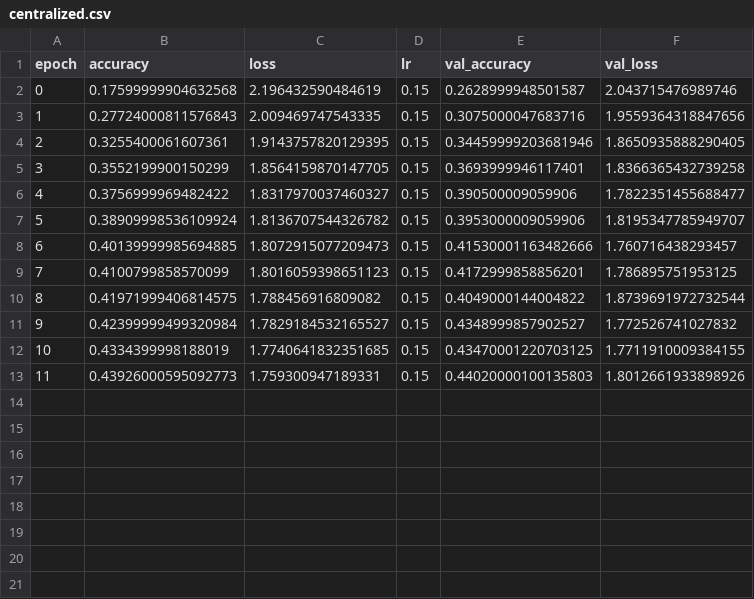
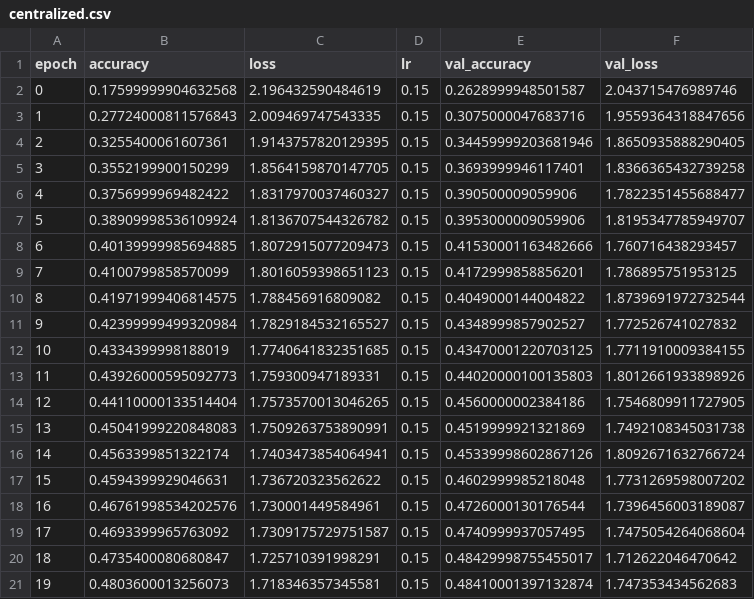
Before and after one commit to gadm21/FL-attack-and-defense, a CSV file: src/results/cifar10_central_True_22_07_2023_08_16_04/centralized.csv, drawn as a sheet.

```diff
--- a/src/results/cifar10_central_True_22_07_2023_08_16_04/centralized.csv
+++ b/src/results/cifar10_central_True_22_07_2023_08_16_04/centralized.csv
@@ -13 +13,9 @@ epoch,accuracy,loss,lr,val_accuracy,val_loss
 11,0.43926000595092773,1.759300947189331,0.15,0.44020000100135803,1.8012661933898926
+12,0.44110000133514404,1.7573570013046265,0.15,0.4560000002384186,1.7546809911727905
+13,0.45041999220848083,1.7509263753890991,0.15,0.4519999921321869,1.7492108345031738
+14,0.4563399851322174,1.7403473854064941,0.15,0.45339998602867126,1.8092671632766724
+15,0.4594399929046631,1.736720323562622,0.15,0.4602999985218048,1.7731269598007202
+16,0.46761998534202576,1.730001449584961,0.15,0.4726000130176544,1.7396456003189087
+17,0.4693399965763092,1.7309175729751587,0.15,0.4740999937057495,1.7475054264068604
+18,0.4735400080680847,1.725710391998291,0.15,0.48429998755455017,1.712622046470642
+19,0.4803600013256073,1.718346357345581,0.15,0.48410001397132874,1.747353434562683
```
Also changed, not shown: 6 other files.
